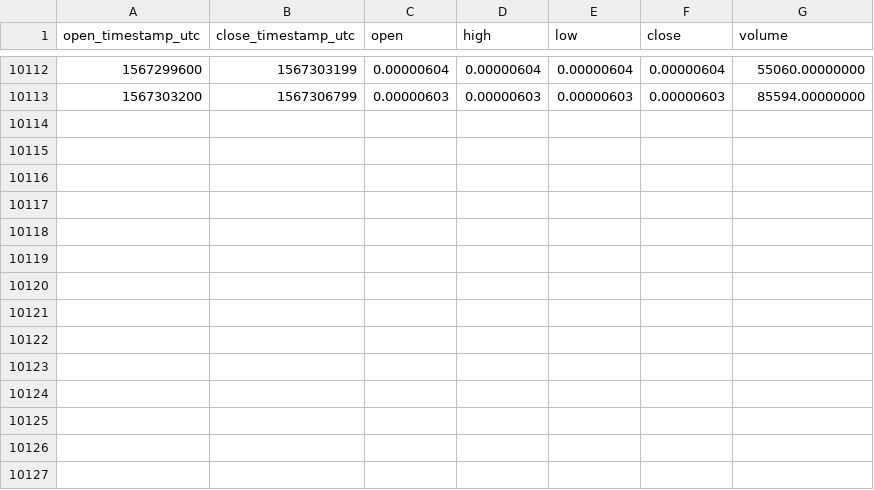
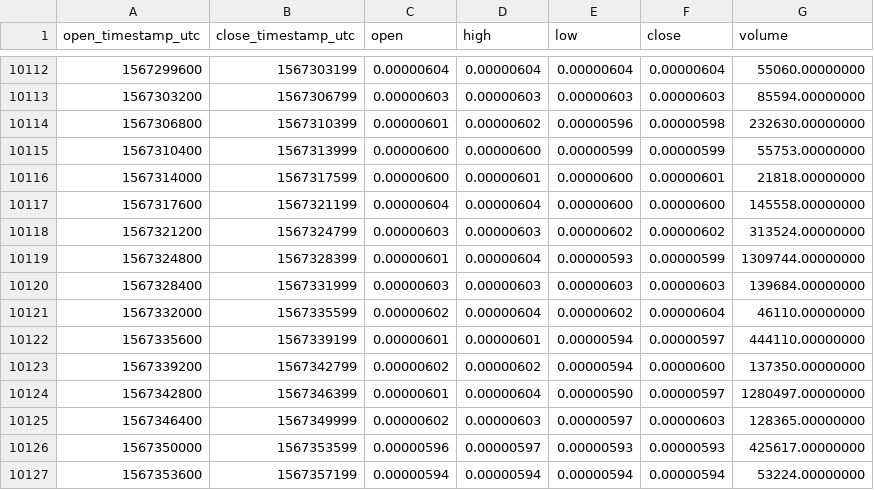
Before and after one commit to cryptobigbro/binance-MFTETH, a CSV file: binance-MFTETH-1h.csv, drawn as a sheet; only a part is shown, gaps mark what is left out; the diff names each change by its address in the sheet, - before the commit and + after, or states it on an @@ line.

Commit message:
Update OHLCV data.

```diff
--- a/binance-MFTETH-1h.csv
+++ b/binance-MFTETH-1h.csv
+row 10114: 1567306800 | 1567310399 | 0.00000601 | 0.00000602 | 0.00000596 | 0.00000598 | 232630.00000000
+row 10115: 1567310400 | 1567313999 | 0.00000600 | 0.00000600 | 0.00000599 | 0.00000599 | 55753.00000000
+row 10116: 1567314000 | 1567317599 | 0.00000600 | 0.00000601 | 0.00000600 | 0.00000601 | 21818.00000000
+row 10117: 1567317600 | 1567321199 | 0.00000604 | 0.00000604 | 0.00000600 | 0.00000600 | 145558.00000000
+row 10118: 1567321200 | 1567324799 | 0.00000603 | 0.00000603 | 0.00000602 | 0.00000602 | 313524.00000000
+row 10119: 1567324800 | 1567328399 | 0.00000601 | 0.00000604 | 0.00000593 | 0.00000599 | 1309744.00000000
+row 10120: 1567328400 | 1567331999 | 0.00000603 | 0.00000603 | 0.00000603 | 0.00000603 | 139684.00000000
+row 10121: 1567332000 | 1567335599 | 0.00000602 | 0.00000604 | 0.00000602 | 0.00000604 | 46110.00000000
+row 10122: 1567335600 | 1567339199 | 0.00000601 | 0.00000601 | 0.00000594 | 0.00000597 | 444110.00000000
+row 10123: 1567339200 | 1567342799 | 0.00000602 | 0.00000602 | 0.00000594 | 0.00000600 | 137350.00000000
+row 10124: 1567342800 | 1567346399 | 0.00000601 | 0.00000604 | 0.00000590 | 0.00000597 | 1280497.00000000
+row 10125: 1567346400 | 1567349999 | 0.00000602 | 0.00000603 | 0.00000597 | 0.00000603 | 128365.00000000
+row 10126: 1567350000 | 1567353599 | 0.00000596 | 0.00000597 | 0.00000593 | 0.00000593 | 425617.00000000
+row 10127: 1567353600 | 1567357199 | 0.00000594 | 0.00000594 | 0.00000594 | 0.00000594 | 53224.00000000
```
